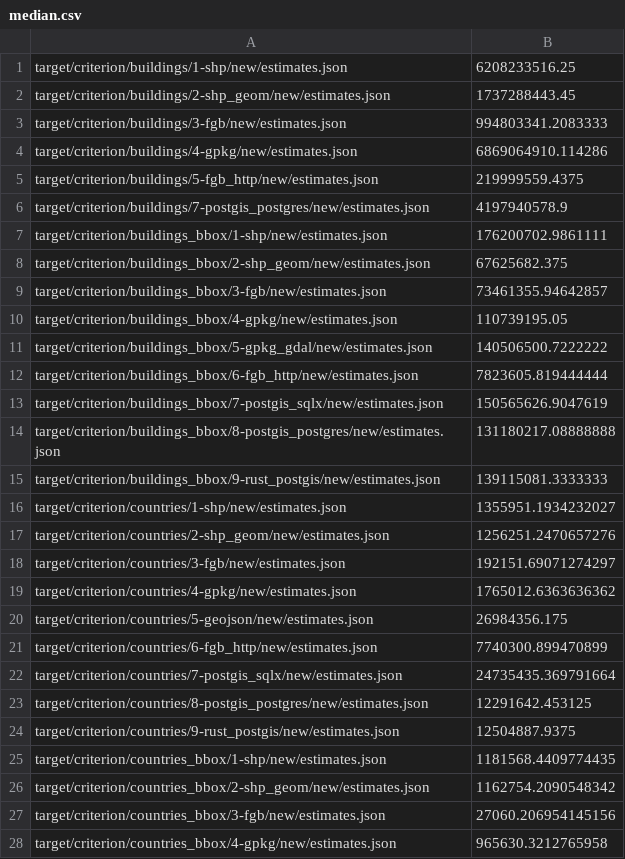
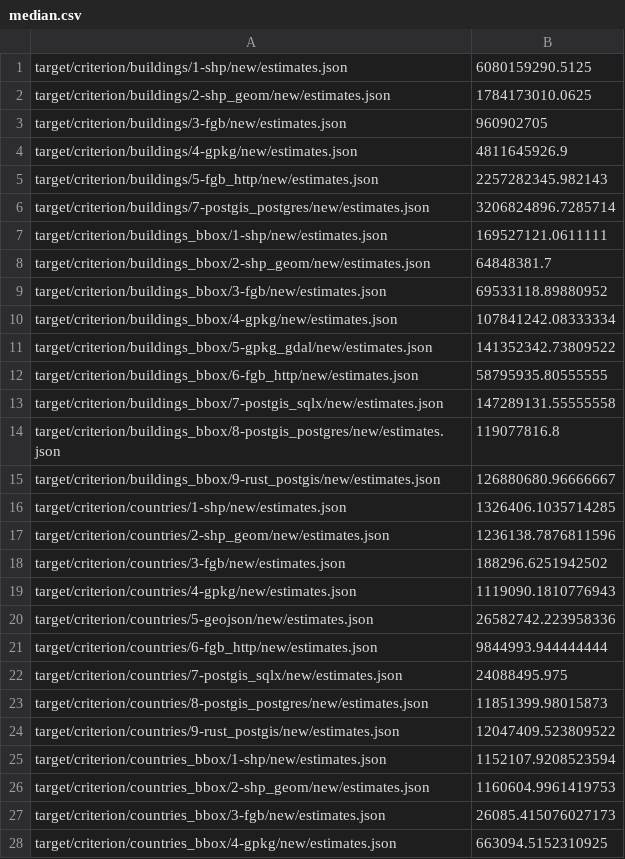
Before and after one commit to georust/geozero, a CSV file: geozero-bench/results/200617/median.csv, drawn as a sheet; only a part is shown; the diff covers the shown part only.

Commit message:
Repeat benchmark with working HTTP server

```diff
--- a/geozero-bench/results/200617/median.csv
+++ b/geozero-bench/results/200617/median.csv
@@ -1,28 +1,28 @@
-target/criterion/buildings/1-shp/new/estimates.json,6208233516.25
-target/criterion/buildings/2-shp_geom/new/estimates.json,1737288443.45
-target/criterion/buildings/3-fgb/new/estimates.json,994803341.2083333
-target/criterion/buildings/4-gpkg/new/estimates.json,6869064910.114286
-target/criterion/buildings/5-fgb_http/new/estimates.json,219999559.4375
-target/criterion/buildings/7-postgis_postgres/new/estimates.json,4197940578.9
-target/criterion/buildings_bbox/1-shp/new/estimates.json,176200702.9861111
-target/criterion/buildings_bbox/2-shp_geom/new/estimates.json,67625682.375
-target/criterion/buildings_bbox/3-fgb/new/estimates.json,73461355.94642857
-target/criterion/buildings_bbox/4-gpkg/new/estimates.json,110739195.05
-target/criterion/buildings_bbox/5-gpkg_gdal/new/estimates.json,140506500.7222222
-target/criterion/buildings_bbox/6-fgb_http/new/estimates.json,7823605.819444444
-target/criterion/buildings_bbox/7-postgis_sqlx/new/estimates.json,150565626.9047619
-target/criterion/buildings_bbox/8-postgis_postgres/new/estimates.json,131180217.08888888
-target/criterion/buildings_bbox/9-rust_postgis/new/estimates.json,139115081.3333333
-target/criterion/countries/1-shp/new/estimates.json,1355951.1934232027
-target/criterion/countries/2-shp_geom/new/estimates.json,1256251.2470657276
-target/criterion/countries/3-fgb/new/estimates.json,192151.69071274297
-target/criterion/countries/4-gpkg/new/estimates.json,1765012.6363636362
-target/criterion/countries/5-geojson/new/estimates.json,26984356.175
-target/criterion/countries/6-fgb_http/new/estimates.json,7740300.899470899
-target/criterion/countries/7-postgis_sqlx/new/estimates.json,24735435.369791664
-target/criterion/countries/8-postgis_postgres/new/estimates.json,12291642.453125
-target/criterion/countries/9-rust_postgis/new/estimates.json,12504887.9375
-target/criterion/countries_bbox/1-shp/new/estimates.json,1181568.4409774435
-target/criterion/countries_bbox/2-shp_geom/new/estimates.json,1162754.2090548342
-target/criterion/countries_bbox/3-fgb/new/estimates.json,27060.206954145156
-target/criterion/countries_bbox/4-gpkg/new/estimates.json,965630.3212765958
+target/criterion/buildings/1-shp/new/estimates.json,6080159290.5125
+target/criterion/buildings/2-shp_geom/new/estimates.json,1784173010.0625
+target/criterion/buildings/3-fgb/new/estimates.json,960902705
+target/criterion/buildings/4-gpkg/new/estimates.json,4811645926.9
+target/criterion/buildings/5-fgb_http/new/estimates.json,2257282345.982143
+target/criterion/buildings/7-postgis_postgres/new/estimates.json,3206824896.7285714
+target/criterion/buildings_bbox/1-shp/new/estimates.json,169527121.0611111
+target/criterion/buildings_bbox/2-shp_geom/new/estimates.json,64848381.7
+target/criterion/buildings_bbox/3-fgb/new/estimates.json,69533118.89880952
+target/criterion/buildings_bbox/4-gpkg/new/estimates.json,107841242.08333334
+target/criterion/buildings_bbox/5-gpkg_gdal/new/estimates.json,141352342.73809522
+target/criterion/buildings_bbox/6-fgb_http/new/estimates.json,58795935.80555555
+target/criterion/buildings_bbox/7-postgis_sqlx/new/estimates.json,147289131.55555558
+target/criterion/buildings_bbox/8-postgis_postgres/new/estimates.json,119077816.8
+target/criterion/buildings_bbox/9-rust_postgis/new/estimates.json,126880680.96666667
+target/criterion/countries/1-shp/new/estimates.json,1326406.1035714285
+target/criterion/countries/2-shp_geom/new/estimates.json,1236138.7876811596
+target/criterion/countries/3-fgb/new/estimates.json,188296.6251942502
+target/criterion/countries/4-gpkg/new/estimates.json,1119090.1810776943
+target/criterion/countries/5-geojson/new/estimates.json,26582742.223958336
+target/criterion/countries/6-fgb_http/new/estimates.json,9844993.944444444
+target/criterion/countries/7-postgis_sqlx/new/estimates.json,24088495.975
+target/criterion/countries/8-postgis_postgres/new/estimates.json,11851399.98015873
+target/criterion/countries/9-rust_postgis/new/estimates.json,12047409.523809522
+target/criterion/countries_bbox/1-shp/new/estimates.json,1152107.9208523594
+target/criterion/countries_bbox/2-shp_geom/new/estimates.json,1160604.9961419753
+target/criterion/countries_bbox/3-fgb/new/estimates.json,26085.415076027173
+target/criterion/countries_bbox/4-gpkg/new/estimates.json,663094.5152310925
```
Also changed, not shown: 1 removed row and 5 edited cells elsewhere in this file, 5 other files.
